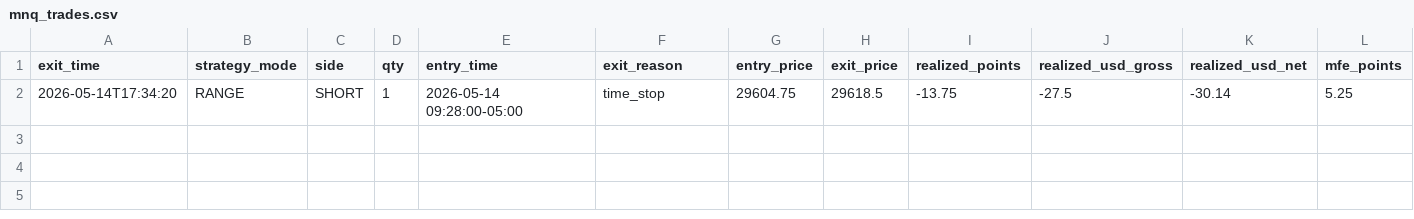
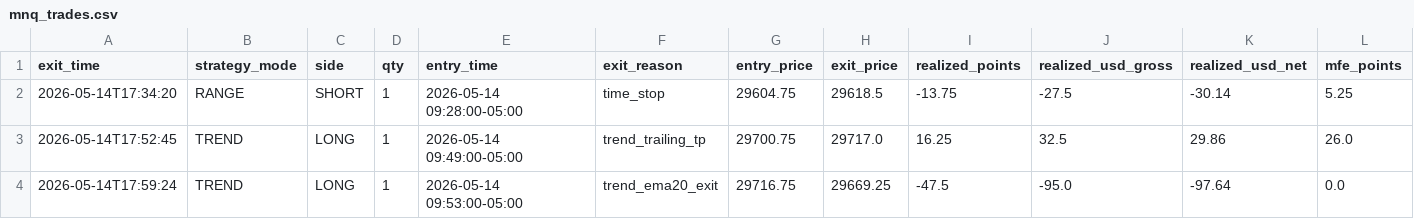
Before and after one commit to cozerdag/mnq-dashboard, a CSV file: dashboard/data/mnq_trades.csv, drawn as a sheet; only a part is shown; rows hold the shown columns only; the diff names each change by its address in the sheet, - before the commit and + after, or states it on an @@ line.

Commit message:
Dashboard update Thu 05/14/2026 18:02:30.84

```diff
--- a/dashboard/data/mnq_trades.csv
+++ b/dashboard/data/mnq_trades.csv
+row 3: 2026-05-14T17:52:45 | TREND | LONG | 1 | 2026-05-14 09:49:00-05:00 | trend_trailing_tp | 29700.75 | 29717.0 | 16.25 | 32.5 | 29.86 | 26.0
+row 4: 2026-05-14T17:59:24 | TREND | LONG | 1 | 2026-05-14 09:53:00-05:00 | trend_ema20_exit | 29716.75 | 29669.25 | -47.5 | -95.0 | -97.64 | 0.0
```
Also changed, not shown: 1 other file.
